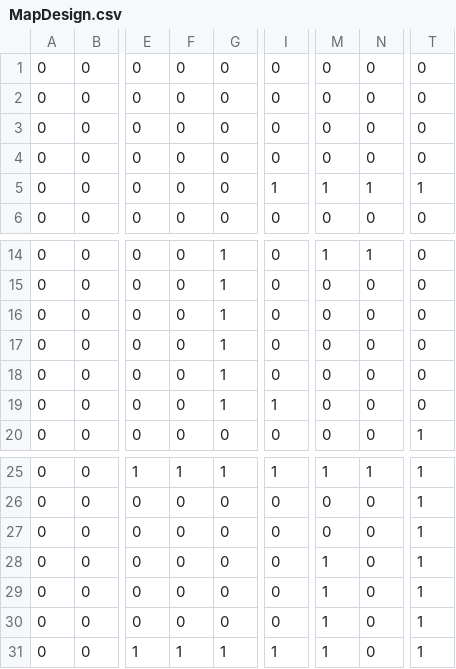
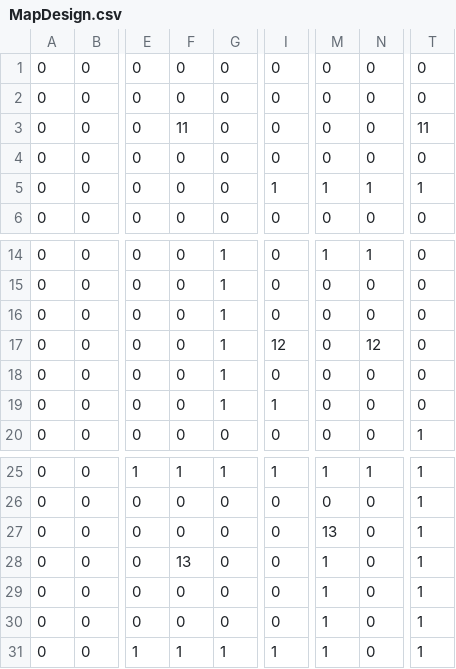
Before and after one commit to SP3Team17/SP3, a CSV file: SP3 Team 17/Execute/Debug/MapDesign.csv, drawn as a sheet; only a part is shown, gaps mark what is left out; the diff names each change by its address in the sheet, - before the commit and + after, or states it on an @@ line.

```diff
--- a/SP3 Team 17/Execute/Debug/MapDesign.csv
+++ b/SP3 Team 17/Execute/Debug/MapDesign.csv
-F3: 0
+F3: 11
-T3: 0
+T3: 11
-I17: 0
+I17: 12
-N17: 0
+N17: 12
-M27: 0
+M27: 13
-F28: 0
+F28: 13
```
Also changed, not shown: SP3 Team 17/Execute/Debug/test.csv, 14 other files.
